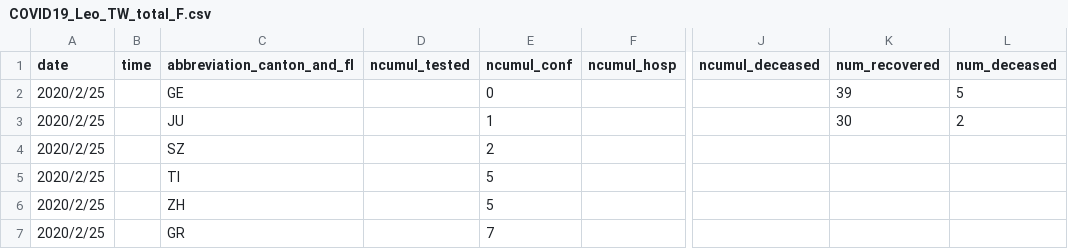
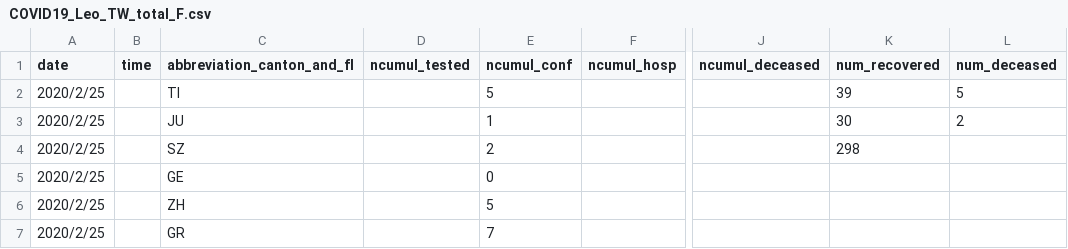
Before and after one commit to R2flip/covid19_dashboard_Leo_TW, a CSV file: COVID19_Leo_TW_total_F.csv, drawn as a sheet; only a part is shown, gaps mark what is left out; the diff names each change by its address in the sheet, - before the commit and + after, or states it on an @@ line.

Commit message:
Add files via upload

```diff
--- a/COVID19_Leo_TW_total_F.csv
+++ b/COVID19_Leo_TW_total_F.csv
-C2 (abbreviation_canton_and_fl): GE
+C2 (abbreviation_canton_and_fl): TI
-E2 (ncumul_conf): 0
+E2 (ncumul_conf): 5
-K4 (num_recovered): (empty)
+K4 (num_recovered): 298
-C5 (abbreviation_canton_and_fl): TI
+C5 (abbreviation_canton_and_fl): GE
-E5 (ncumul_conf): 5
+E5 (ncumul_conf): 0
```
